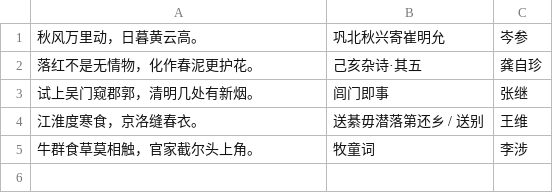
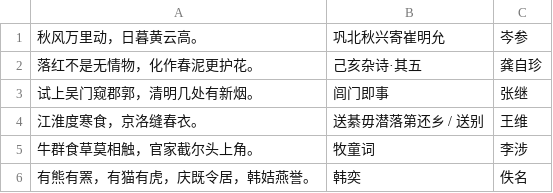
Before and after one commit to xiaoqiangjun/gugubot, a CSV file: shici_log.csv, drawn as a sheet.

Commit message:
update log

```diff
--- a/shici_log.csv
+++ b/shici_log.csv
@@ -5 +5,2 @@
 牛群食草莫相触，官家截尔头上角。,牧童词,李涉
+有熊有罴，有猫有虎，庆既令居，韩姞燕誉。,韩奕,佚名
```
